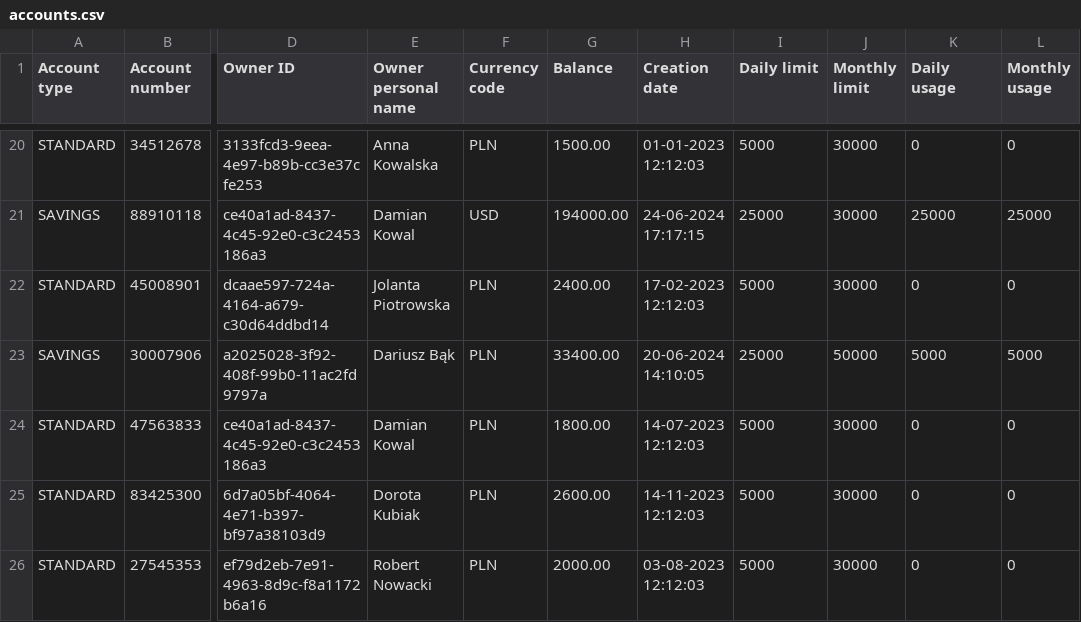
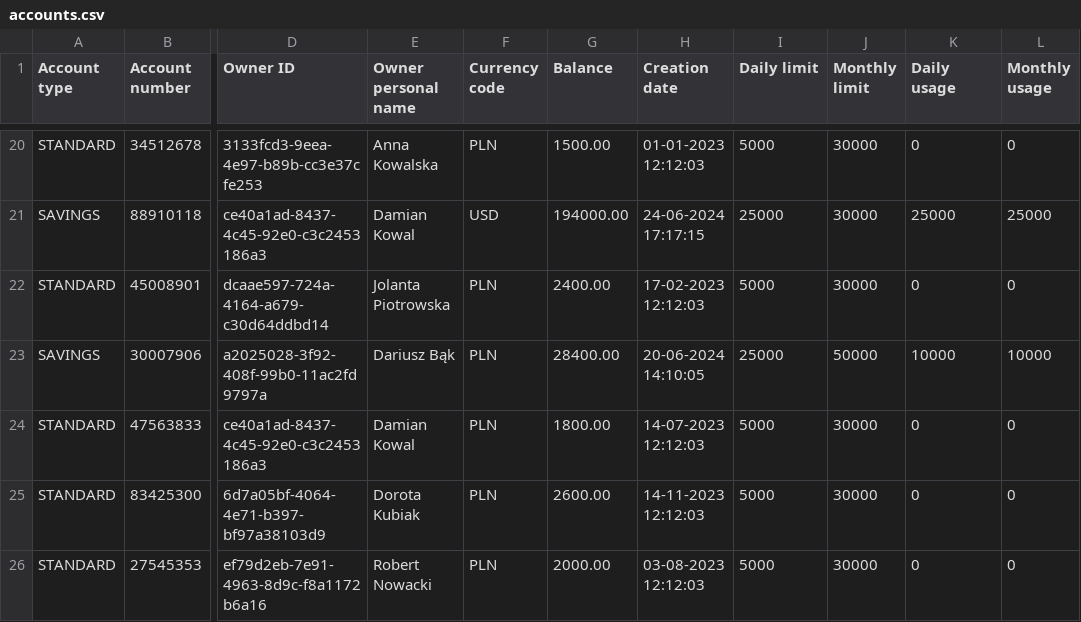
Before and after one commit to Bartolem/Bank-Account-Management-System, a CSV file: out/artifacts/BankAccountManagementSystem_jar/accounts.csv, drawn as a sheet; only a part is shown, gaps mark what is left out; the diff names each change by its address in the sheet, - before the commit and + after, or states it on an @@ line.

```diff
--- a/out/artifacts/BankAccountManagementSystem_jar/accounts.csv
+++ b/out/artifacts/BankAccountManagementSystem_jar/accounts.csv
-G23 (Balance): 33400.00
+G23 (Balance): 28400.00
-K23 (Daily usage): 5000
+K23 (Daily usage): 10000
-L23 (Monthly usage): 5000
+L23 (Monthly usage): 10000
```
Also changed, not shown: out/artifacts/BankAccountManagementSystem_jar/transactions/transaction_history_30007906.csv, 21 other files.
